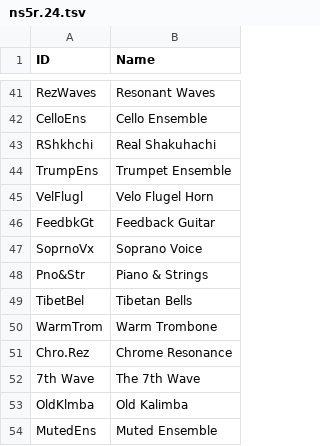
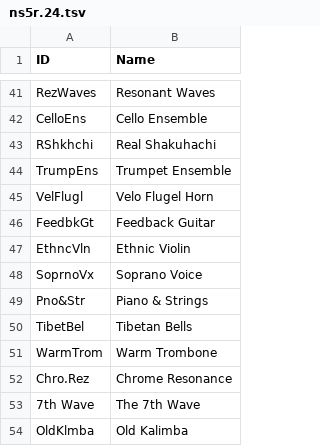
Before and after one commit to ltgcgo/octavia, a TSV file: data/map/ns5r.24.tsv, drawn as a sheet; only a part is shown, gaps mark what is left out; the shorter side is filled out with more unchanged rows; the diff names each change by its address in the sheet, - before the commit and + after, or states it on an @@ line.

```diff
--- a/data/map/ns5r.24.tsv
+++ b/data/map/ns5r.24.tsv
+row 47: EthncVln | Ethnic Violin
```
Also changed, not shown: data/bank/xg.tsv, data/map/xg.12.tsv, 5 other files.
